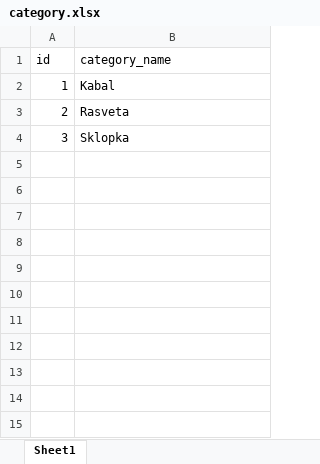
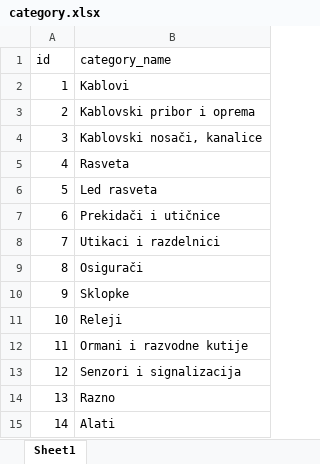
Before and after one commit to IvanJevtic9/Elkomerc, an Excel workbook: static/exel_files/category.xlsx, sheet Sheet1, drawn as a sheet; values as stored, in another font and other column widths than the file's, no borders; the diff names each change by its address in the sheet, - before the commit and + after, or states it on an @@ line.

```diff
--- a/static/exel_files/category.xlsx (sheet Sheet1)
+++ b/static/exel_files/category.xlsx (sheet Sheet1)
-B2 (category_name): Kabal
+B2 (category_name): Kablovi
-B3 (category_name): Rasveta
+B3 (category_name): Kablovski pribor i oprema
-B4 (category_name): Sklopka
+B4 (category_name): Kablovski nosači, kanalice
+row 5: 4 | Rasveta
+row 6: 5 | Led rasveta
+row 7: 6 | Prekidači i utičnice
+row 8: 7 | Utikaci i razdelnici
+row 9: 8 | Osigurači
+row 10: 9 | Sklopke
+row 11: 10 | Releji
+row 12: 11 | Ormani i razvodne kutije
+row 13: 12 | Senzori i signalizacija
+row 14: 13 | Razno
+row 15: 14 | Alati
```
Also changed, not shown: static/exel_files/sub_category.xlsx, 11 other files.
